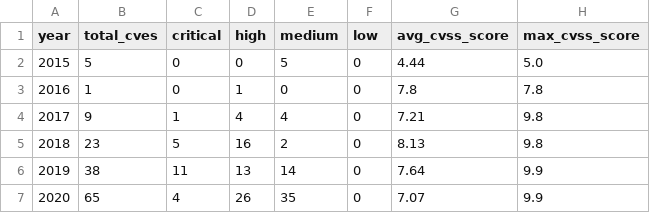
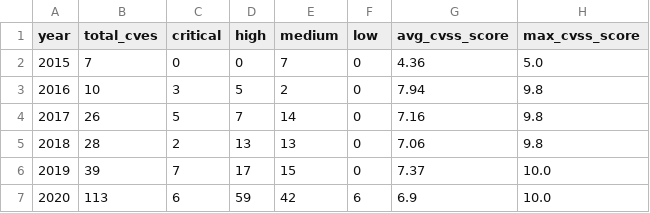
Before and after one commit to ameyaarista/sdwan_cve_report, a CSV file: docs/charts/sdwan_yearly_summary.csv, drawn as a sheet; only a part is shown; the diff covers the shown part only.

```diff
--- a/docs/charts/sdwan_yearly_summary.csv
+++ b/docs/charts/sdwan_yearly_summary.csv
@@ -1,7 +1,7 @@
 year,total_cves,critical,high,medium,low,avg_cvss_score,max_cvss_score
-2015,5,0,0,5,0,4.44,5.0
-2016,1,0,1,0,0,7.8,7.8
-2017,9,1,4,4,0,7.21,9.8
-2018,23,5,16,2,0,8.13,9.8
-2019,38,11,13,14,0,7.64,9.9
-2020,65,4,26,35,0,7.07,9.9
+2015,7,0,0,7,0,4.36,5.0
+2016,10,3,5,2,0,7.94,9.8
+2017,26,5,7,14,0,7.16,9.8
+2018,28,2,13,13,0,7.06,9.8
+2019,39,7,17,15,0,7.37,10.0
+2020,113,6,59,42,6,6.9,10.0
```
Also changed, not shown: 30 edited cells elsewhere in this file, 7 other files.
